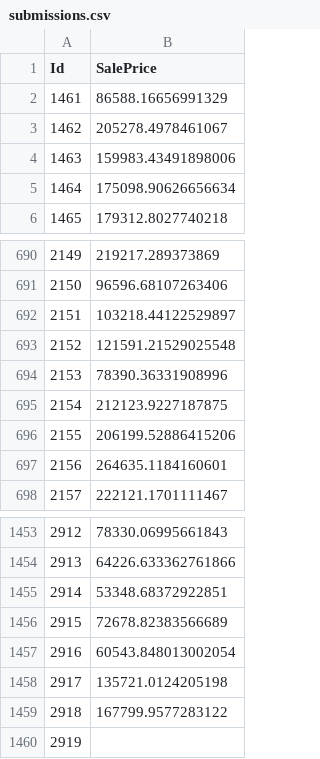
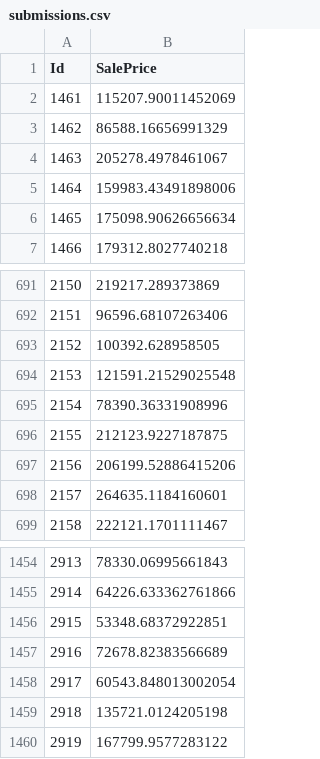
Before and after one commit to MMAesawy/Kaggle-Housing, a CSV file: submissions.csv, drawn as a sheet; only a part is shown, gaps mark what is left out; removed rows and columns are numbered as before the commit, all else as after; the diff names each change by its address in the sheet, - before the commit and + after, or states it on an @@ line.

```diff
--- a/submissions.csv
+++ b/submissions.csv
+row 2: 1461 | 115207.90011452069
@@ column A (Id) renumbered between rows 3 and 1460 @@
-B693 (SalePrice): 103218.44122529897
+B693 (SalePrice): 100392.628958505
-row 1460: 2919
```
Also changed, not shown: 1 other file.
